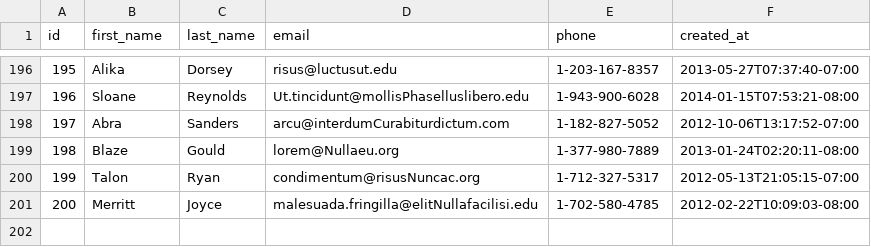
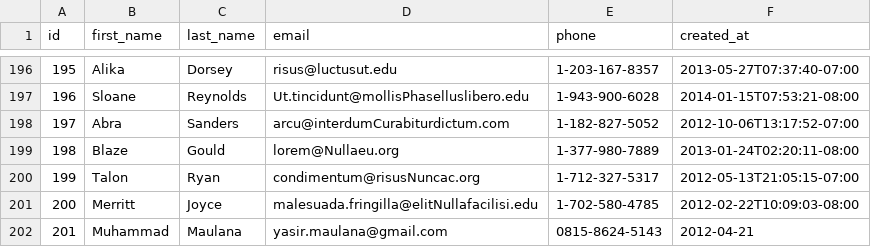
Before and after one commit to quantum-fox-2018/parsing-data-1, a CSV file: people.csv, drawn as a sheet; only a part is shown, gaps mark what is left out.

Commit message:
week 2, day1, parsing-data

```diff
--- a/people.csv
+++ b/people.csv
@@ -201 +201,2 @@ id,first_name,last_name,email,phone,created_at
 200,Merritt,Joyce,malesuada.fringilla@elitNullafacilisi.edu,1-702-580-4785,2012-02-22T10:09:03-08:00
+201,Muhammad,Maulana,yasir.maulana@gmail.com,0815-8624-5143,2012-04-21
```
Also changed, not shown: 1 other file.
